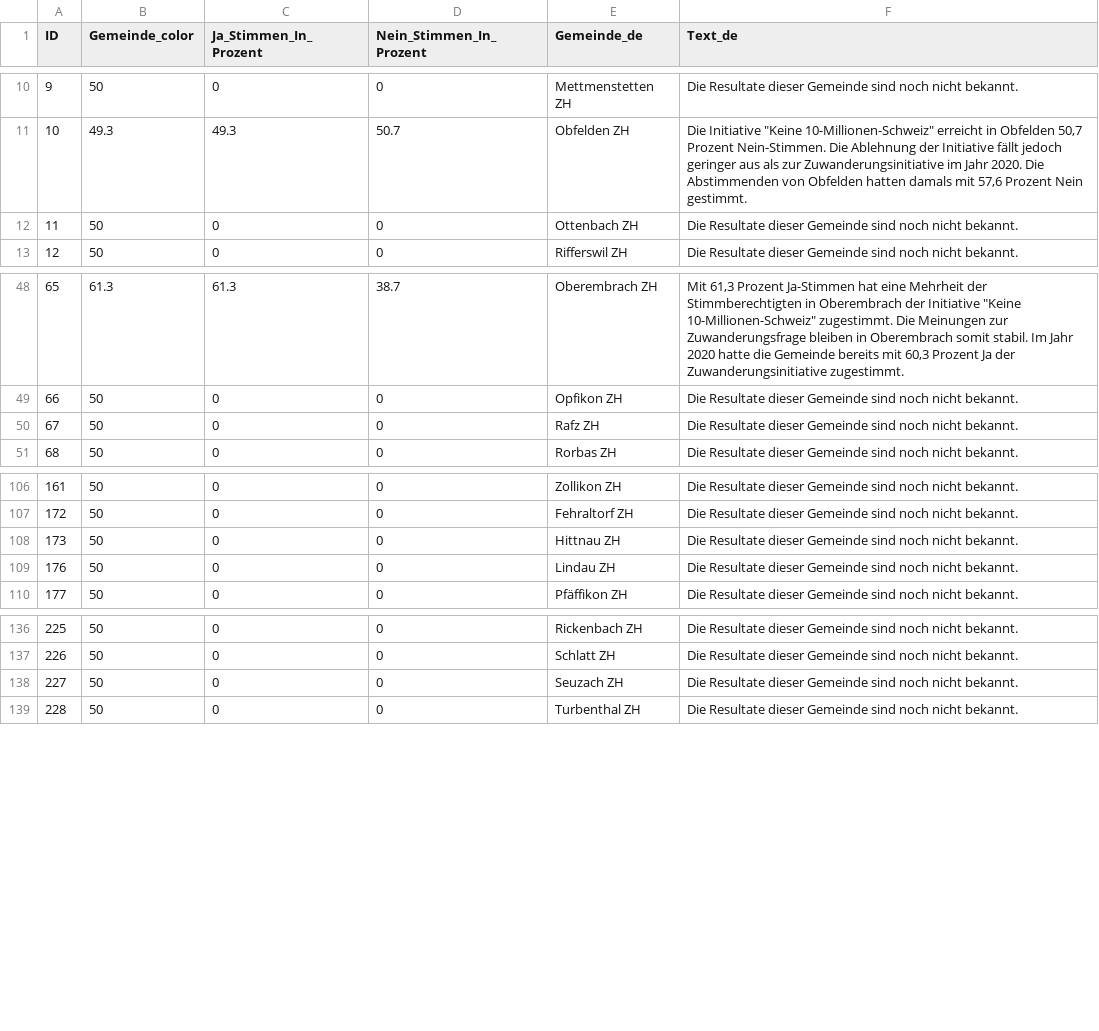
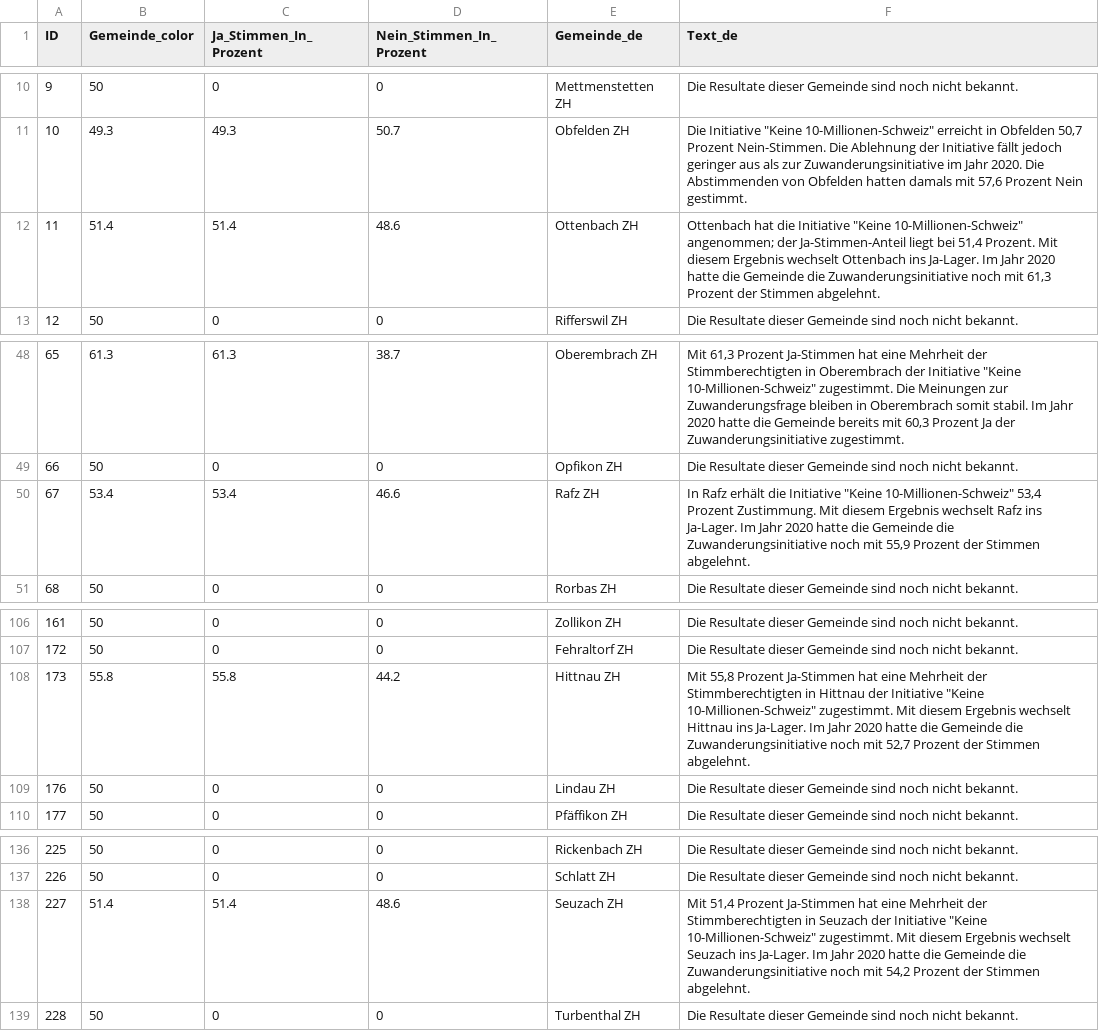
Before and after one commit to awp-finanznachrichten/lena_juni2026, a CSV file: Output_Cantons/ZH_CH_Zuwanderung_dw_de.csv, drawn as a sheet; only a part is shown, gaps mark what is left out.

```diff
--- a/Output_Cantons/ZH_CH_Zuwanderung_dw_de.csv
+++ b/Output_Cantons/ZH_CH_Zuwanderung_dw_de.csv
@@ -11,3 +11,3 @@
 10,49.3,49.3,50.7,"Obfelden ZH","Die Initiative ""Keine 10-Millionen-Schweiz"" erreicht in Obfelden 50,7 Prozent Nein-Stimmen. Die Ablehnung der Initiative fällt jedoch geringer aus als zur Zuwanderungsinitiative im Jahr 2020. Die Abstimmenden von Obfelden hatten damals mit 57,6 Prozent Nein gestimmt."
-11,50,0,0,"Ottenbach ZH","Die Resultate dieser Gemeinde sind noch nicht bekannt."
+11,51.4,51.4,48.6,"Ottenbach ZH","Ottenbach hat die Initiative ""Keine 10-Millionen-Schweiz"" angenommen; der Ja-Stimmen-Anteil liegt bei 51,4 Prozent. Mit diesem Ergebnis wechselt Ottenbach ins Ja-Lager. Im Jahr 2020 hatte die Gemeinde die Zuwanderungsinitiative noch mit 61,3 Prozent der Stimmen abgelehnt."
 12,50,0,0,"Rifferswil ZH","Die Resultate dieser Gemeinde sind noch nicht bekannt."
@@ -49,3 +49,3 @@
 66,50,0,0,"Opfikon ZH","Die Resultate dieser Gemeinde sind noch nicht bekannt."
-67,50,0,0,"Rafz ZH","Die Resultate dieser Gemeinde sind noch nicht bekannt."
+67,53.4,53.4,46.6,"Rafz ZH","In Rafz erhält die Initiative ""Keine 10-Millionen-Schweiz"" 53,4 Prozent Zustimmung. Mit diesem Ergebnis wechselt Rafz ins Ja-Lager. Im Jahr 2020 hatte die Gemeinde die Zuwanderungsinitiative noch mit 55,9 Prozent der Stimmen abgelehnt."
 68,50,0,0,"Rorbas ZH","Die Resultate dieser Gemeinde sind noch nicht bekannt."
@@ -107,3 +107,3 @@
 172,50,0,0,"Fehraltorf ZH","Die Resultate dieser Gemeinde sind noch nicht bekannt."
-173,50,0,0,"Hittnau ZH","Die Resultate dieser Gemeinde sind noch nicht bekannt."
+173,55.8,55.8,44.2,"Hittnau ZH","Mit 55,8 Prozent Ja-Stimmen hat eine Mehrheit der Stimmberechtigten in Hittnau der Initiative ""Keine 10-Millionen-Schweiz"" zugestimmt. Mit diesem Ergebnis wechselt Hittnau ins Ja-Lager. Im Jahr 2020 hatte die Gemeinde die Zuwanderungsinitiative noch mit 52,7 Prozent der Stimmen abgelehnt."
 176,50,0,0,"Lindau ZH","Die Resultate dieser Gemeinde sind noch nicht bekannt."
@@ -137,3 +137,3 @@
 226,50,0,0,"Schlatt ZH","Die Resultate dieser Gemeinde sind noch nicht bekannt."
-227,50,0,0,"Seuzach ZH","Die Resultate dieser Gemeinde sind noch nicht bekannt."
+227,51.4,51.4,48.6,"Seuzach ZH","Mit 51,4 Prozent Ja-Stimmen hat eine Mehrheit der Stimmberechtigten in Seuzach der Initiative ""Keine 10-Millionen-Schweiz"" zugestimmt. Mit diesem Ergebnis wechselt Seuzach ins Ja-Lager. Im Jahr 2020 hatte die Gemeinde die Zuwanderungsinitiative noch mit 54,2 Prozent der Stimmen abgelehnt."
 228,50,0,0,"Turbenthal ZH","Die Resultate dieser Gemeinde sind noch nicht bekannt."
```
Also changed, not shown: Output_Cantons/LU_CH_Zivildienst_dw_de.csv, Output_Cantons/SG_CH_Zivildienst_dw_de.csv, 18 other files.
